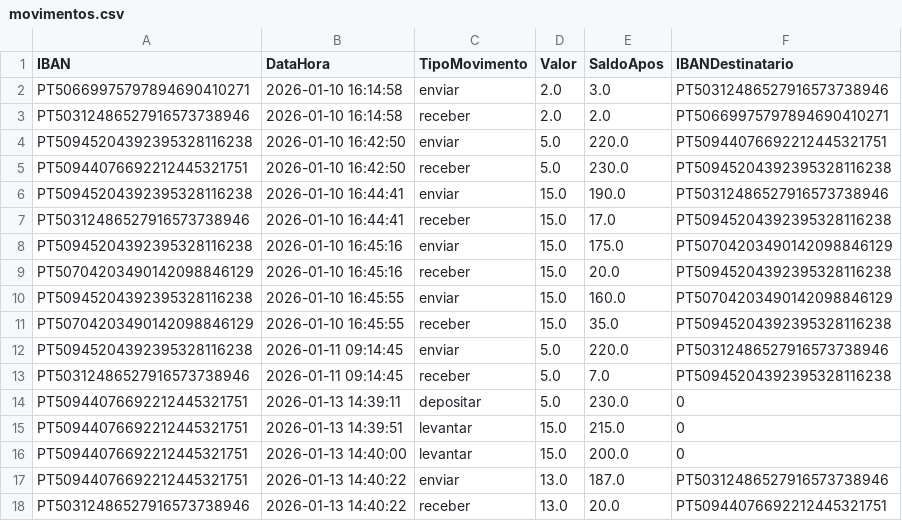
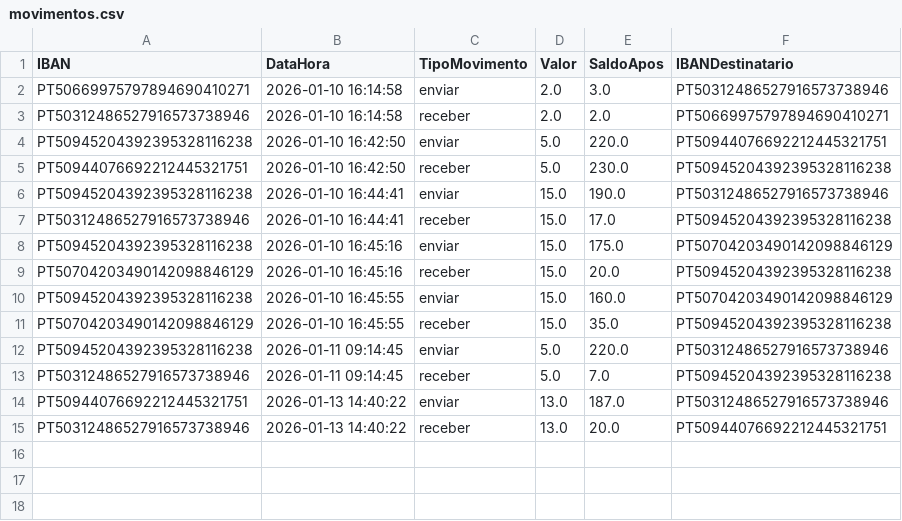
Before and after one commit to DiogoCastanho/Banking_System, a CSV file: movimentos.csv, drawn as a sheet; the diff names each change by its address in the sheet, - before the commit and + after, or states it on an @@ line.

```diff
--- a/movimentos.csv
+++ b/movimentos.csv
-row 14: PT50944076692212445321751 | 2026-01-13 14:39:11 | depositar | 5.0 | 230.0 | 0
-row 15: PT50944076692212445321751 | 2026-01-13 14:39:51 | levantar | 15.0 | 215.0 | 0
-row 16: PT50944076692212445321751 | 2026-01-13 14:40:00 | levantar | 15.0 | 200.0 | 0
```
Also changed, not shown: contas.csv, 1 other file.
